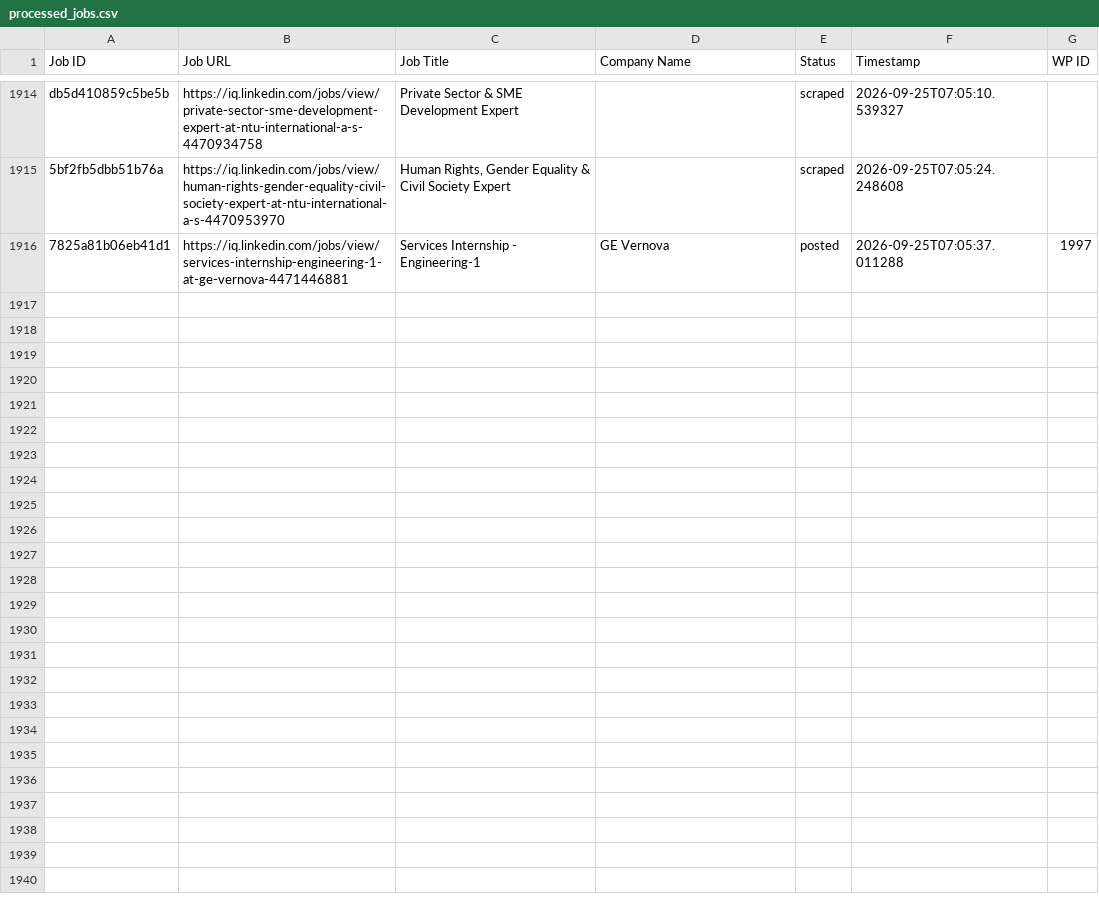
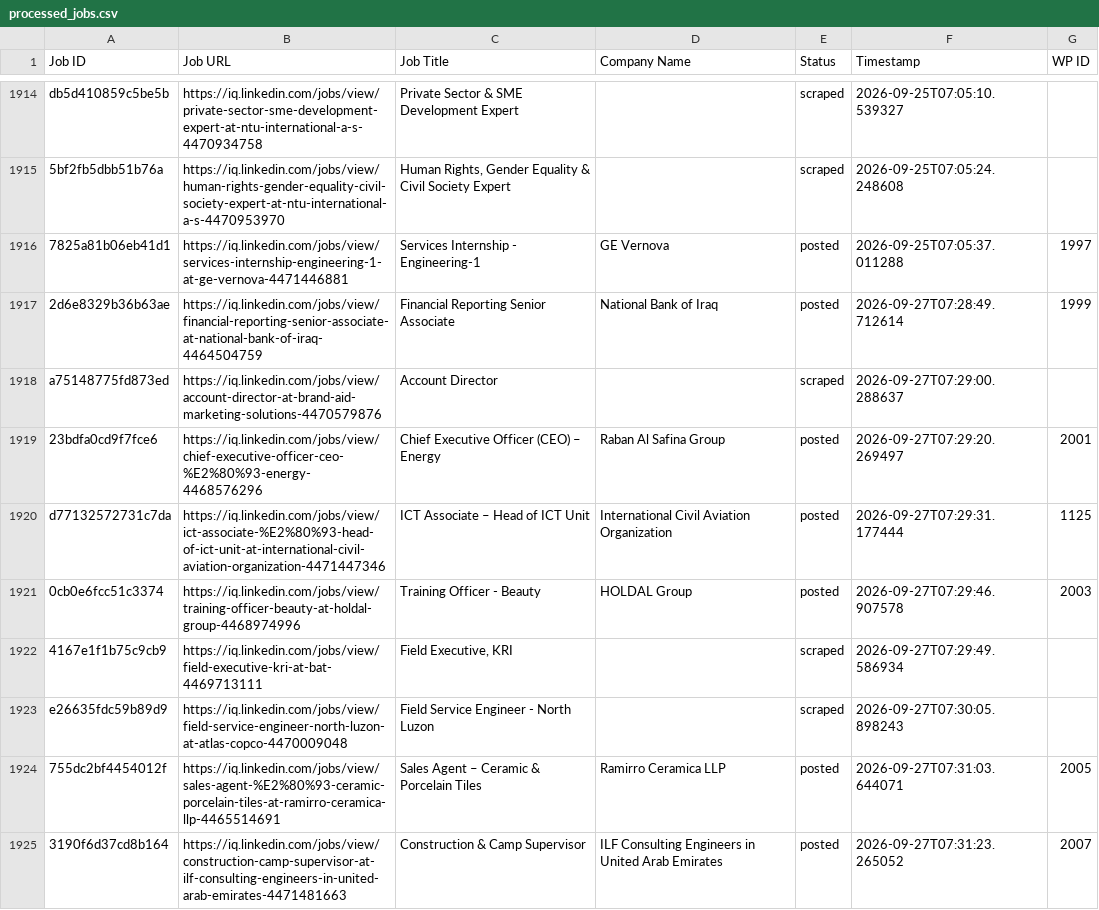
Before and after one commit to mimusdesign/iq, a CSV file: processed_jobs.csv, drawn as a sheet; only a part is shown, gaps mark what is left out; the diff covers the shown part only; the diff names each change by its address in the sheet, - before the commit and + after, or states it on an @@ line.

```diff
--- a/processed_jobs.csv
+++ b/processed_jobs.csv
+row 1917: 2d6e8329b36b63ae | https://iq.linkedin.com/jobs/view/financial-reporting-senior-associate-at-national-bank-of-iraq-4464504759 | Financial Reporting Senior Associate | National Bank of Iraq | posted | 2026-09-27T07:28:49.712614 | 1999
+row 1918: a75148775fd873ed | https://iq.linkedin.com/jobs/view/account-director-at-brand-aid-marketing-solutions-4470579876 | Account Director |  | scraped | 2026-09-27T07:29:00.288637
+row 1919: 23bdfa0cd9f7fce6 | https://iq.linkedin.com/jobs/view/chief-executive-officer-ceo-%E2%80%93-energy-4468576296 | Chief Executive Officer (CEO) – Energy | Raban Al Safina Group | posted | 2026-09-27T07:29:20.269497 | 2001
+row 1920: d77132572731c7da | https://iq.linkedin.com/jobs/view/ict-associate-%E2%80%93-head-of-ict-unit-at-international-civil-aviation-organization-4471447346 | ICT Associate – Head of ICT Unit | International Civil Aviation Organization | posted | 2026-09-27T07:29:31.177444 | 1125
+row 1921: 0cb0e6fcc51c3374 | https://iq.linkedin.com/jobs/view/training-officer-beauty-at-holdal-group-4468974996 | Training Officer - Beauty | HOLDAL Group | posted | 2026-09-27T07:29:46.907578 | 2003
+row 1922: 4167e1f1b75c9cb9 | https://iq.linkedin.com/jobs/view/field-executive-kri-at-bat-4469713111 | Field Executive, KRI |  | scraped | 2026-09-27T07:29:49.586934
+row 1923: e26635fdc59b89d9 | https://iq.linkedin.com/jobs/view/field-service-engineer-north-luzon-at-atlas-copco-4470009048 | Field Service Engineer - North Luzon |  | scraped | 2026-09-27T07:30:05.898243
+row 1924: 755dc2bf4454012f | https://iq.linkedin.com/jobs/view/sales-agent-%E2%80%93-ceramic-porcelain-tiles-at-ramirro-ceramica-llp-4465514691 | Sales Agent – Ceramic & Porcelain Tiles | Ramirro Ceramica LLP | posted | 2026-09-27T07:31:03.644071 | 2005
+row 1925: 3190f6d37cd8b164 | https://iq.linkedin.com/jobs/view/construction-camp-supervisor-at-ilf-consulting-engineers-in-united-arab-emirates-4471481663 | Construction & Camp Supervisor | ILF Consulting Engineers in United Arab Emirates | posted | 2026-09-27T07:31:23.265052 | 2007
```
Also changed, not shown: 8 added rows elsewhere in this file.
